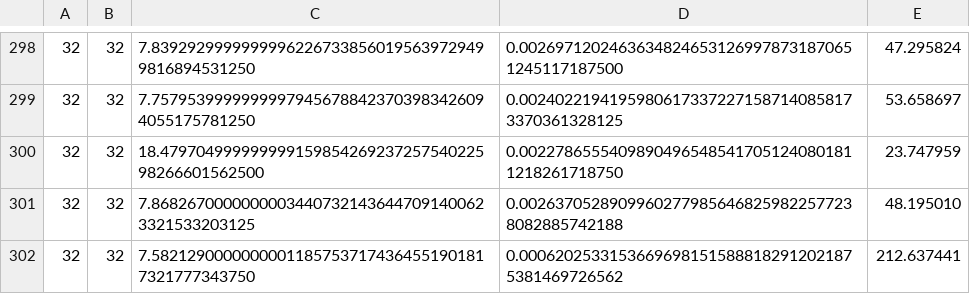
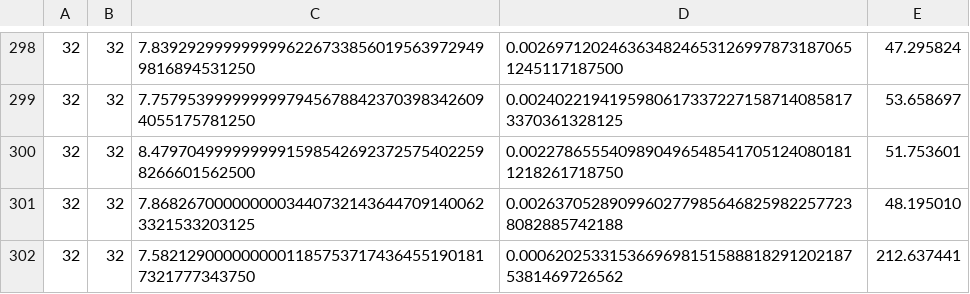
Before and after one commit to GarciaBarreiro/FSP, a CSV file: 1P/out_montecarlo/output.csv, drawn as a sheet; only a part is shown, gaps mark what is left out.

```diff
--- a/1P/out_montecarlo/output.csv
+++ b/1P/out_montecarlo/output.csv
@@ -299,3 +299,3 @@
 32,32,7.75795399999999979456788423703983426094055175781250,0.00240221941959806173372271587140858173370361328125,53.658697
-32,32,18.47970499999999915985426923725754022598266601562500,0.00227865554098904965485417051240801811218261718750,23.747959
+32,32,8.47970499999999915985426923725754022598266601562500,0.00227865554098904965485417051240801811218261718750,51.753601
 32,32,7.86826700000000034407321436447091400623321533203125,0.00263705289099602779856468259822577238082885742188,48.195010
```
Also changed, not shown: 5 other files.
